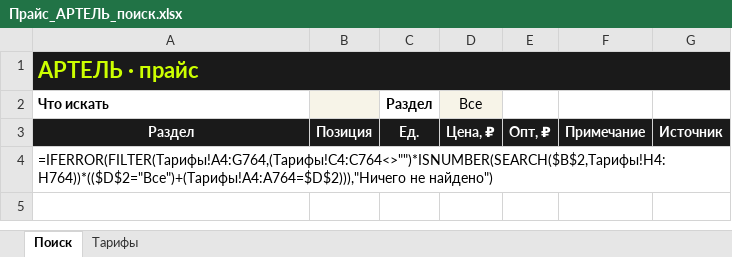
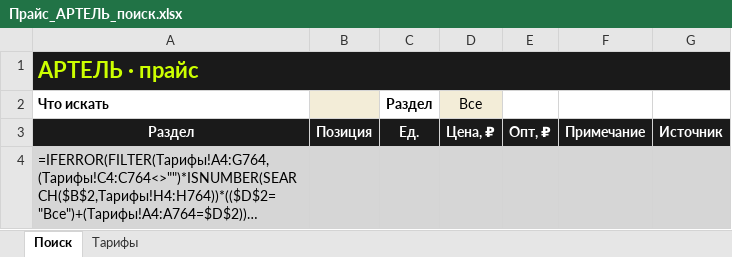
Before and after one commit to x666899x666899-crypto/artel, an Excel workbook: 10_Финансы_и_аналитика/Прайсы/Прайс_АРТЕЛЬ_поиск.xlsx, sheet Поиск, drawn as a sheet; long unchanged cells end in …; values as stored, in another font and other column widths than the file's, no borders; formulas without a stored value are shown as written; conditional formats not drawn; the diff names each change by its address in the sheet, - before the commit and + after, or states it on an @@ line.

```diff
--- a/10_Финансы_и_аналитика/Прайсы/Прайс_АРТЕЛЬ_поиск.xlsx (sheet Поиск)
+++ b/10_Финансы_и_аналитика/Прайсы/Прайс_АРТЕЛЬ_поиск.xlsx (sheet Поиск)
-A4:G4 fill: none
+A4:G4 fill: #D6D6D6
```
Also changed, not shown: sheet Тарифы, 3 other files.
